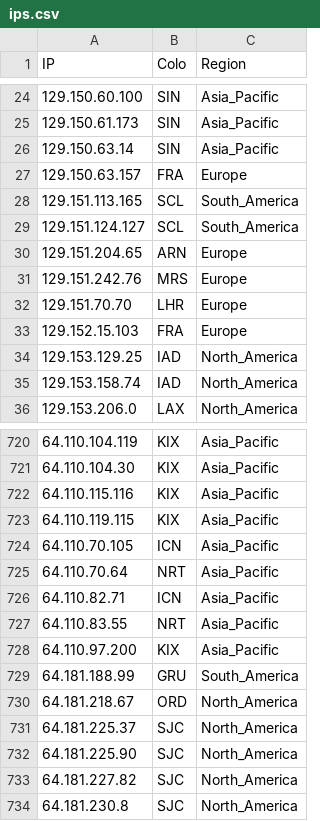
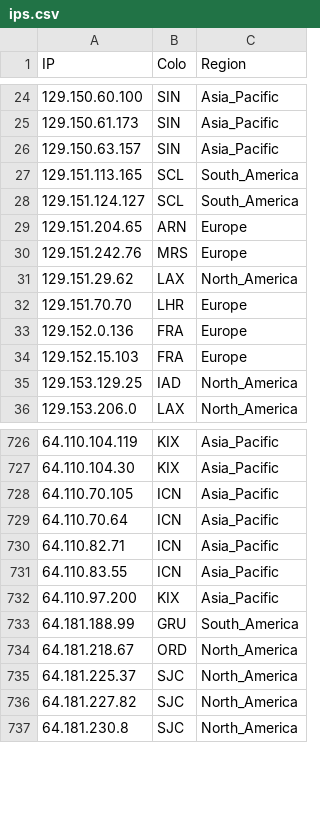
Before and after one commit to FarelRA/proxyip-tracker, a CSV file: result/ips.csv, drawn as a sheet; only a part is shown, gaps mark what is left out; the diff covers the shown part only.

```diff
--- a/result/ips.csv
+++ b/result/ips.csv
@@ -25,4 +25,3 @@ IP,Colo,Region
 129.150.61.173,SIN,Asia_Pacific
-129.150.63.14,SIN,Asia_Pacific
-129.150.63.157,FRA,Europe
+129.150.63.157,SIN,Asia_Pacific
 129.151.113.165,SCL,South_America
@@ -31,6 +30,7 @@ IP,Colo,Region
 129.151.242.76,MRS,Europe
+129.151.29.62,LAX,North_America
 129.151.70.70,LHR,Europe
+129.152.0.136,FRA,Europe
 129.152.15.103,FRA,Europe
 129.153.129.25,IAD,North_America
-129.153.158.74,IAD,North_America
 129.153.206.0,LAX,North_America
@@ -721,8 +727,6 @@ IP,Colo,Region
 64.110.104.30,KIX,Asia_Pacific
-64.110.115.116,KIX,Asia_Pacific
-64.110.119.115,KIX,Asia_Pacific
 64.110.70.105,ICN,Asia_Pacific
-64.110.70.64,NRT,Asia_Pacific
+64.110.70.64,ICN,Asia_Pacific
 64.110.82.71,ICN,Asia_Pacific
-64.110.83.55,NRT,Asia_Pacific
+64.110.83.55,ICN,Asia_Pacific
 64.110.97.200,KIX,Asia_Pacific
@@ -731,3 +735,2 @@ IP,Colo,Region
 64.181.225.37,SJC,North_America
-64.181.225.90,SJC,North_America
 64.181.227.82,SJC,North_America
```
Also changed, not shown: 21 added rows, 15 removed rows and 26 edited cells elsewhere in this file, result/domains-ips.csv, result/tested-ips.csv.
